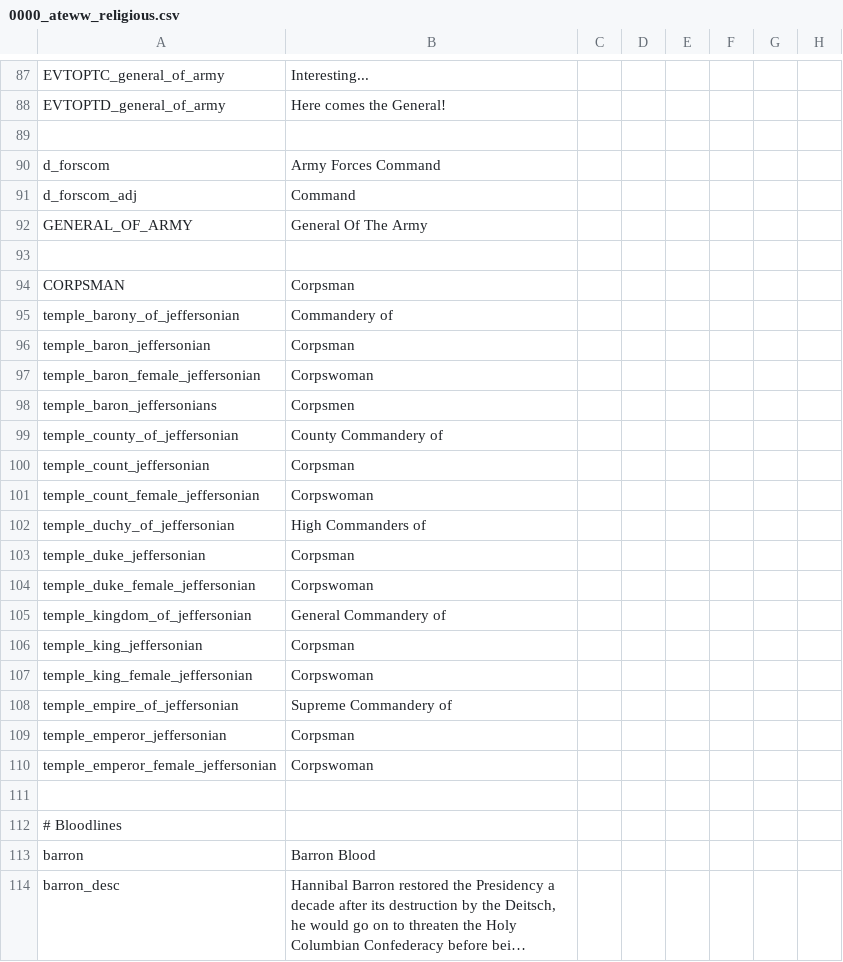
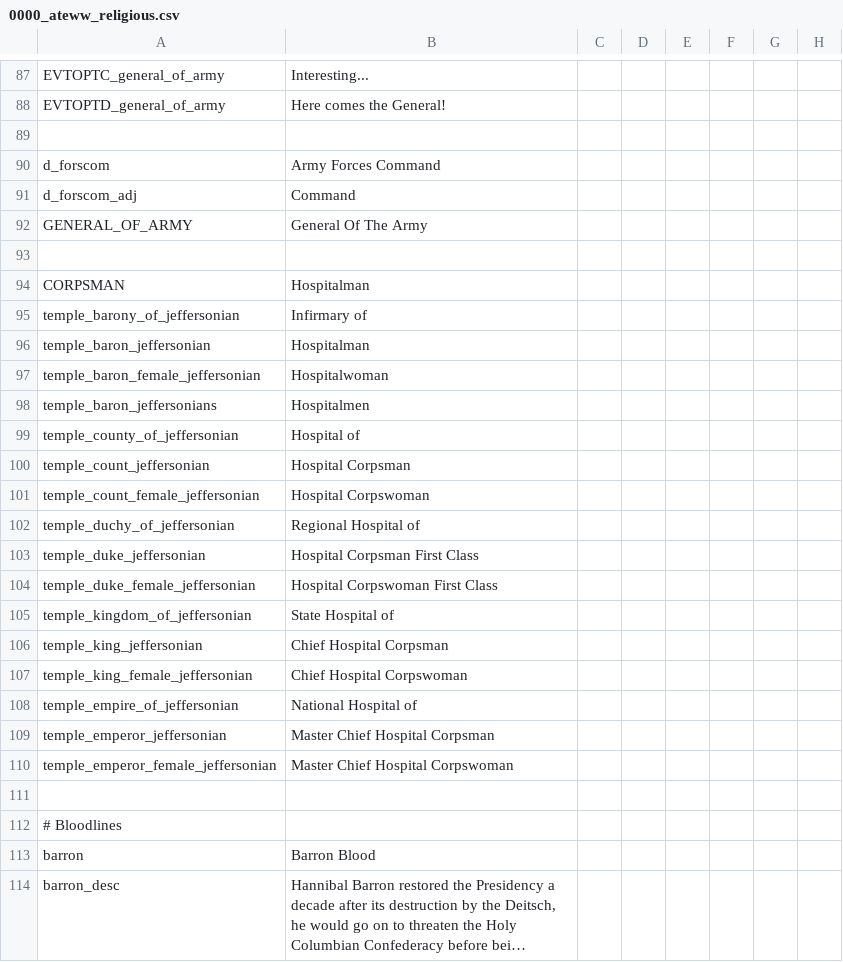
Before and after one commit to Yard1/After-the-End-Wild-Wasteland, a CSV file: localisation/0000_ateww_religious.csv, drawn as a sheet; only a part is shown, gaps mark what is left out; long unchanged cells end in …; the diff names each change by its address in the sheet, - before the commit and + after, or states it on an @@ line.

Commit message:
Some title changes

```diff
--- a/localisation/0000_ateww_religious.csv
+++ b/localisation/0000_ateww_religious.csv
-B94: Corpsman
+B94: Hospitalman
-B95: Commandery of
+B95: Infirmary of
-B96: Corpsman
+B96: Hospitalman
-B97: Corpswoman
+B97: Hospitalwoman
-B98: Corpsmen
+B98: Hospitalmen
-B99: County Commandery of
+B99: Hospital of
-B100: Corpsman
+B100: Hospital Corpsman
-B101: Corpswoman
+B101: Hospital Corpswoman
-B102: High Commanders of
+B102: Regional Hospital of
-B103: Corpsman
+B103: Hospital Corpsman First Class
-B104: Corpswoman
+B104: Hospital Corpswoman First Class
-B105: General Commandery of
+B105: State Hospital of
-B106: Corpsman
+B106: Chief Hospital Corpsman
-B107: Corpswoman
+B107: Chief Hospital Corpswoman
-B108: Supreme Commandery of
+B108: National Hospital of
-B109: Corpsman
+B109: Master Chief Hospital Corpsman
-B110: Corpswoman
+B110: Master Chief Hospital Corpswoman
```
